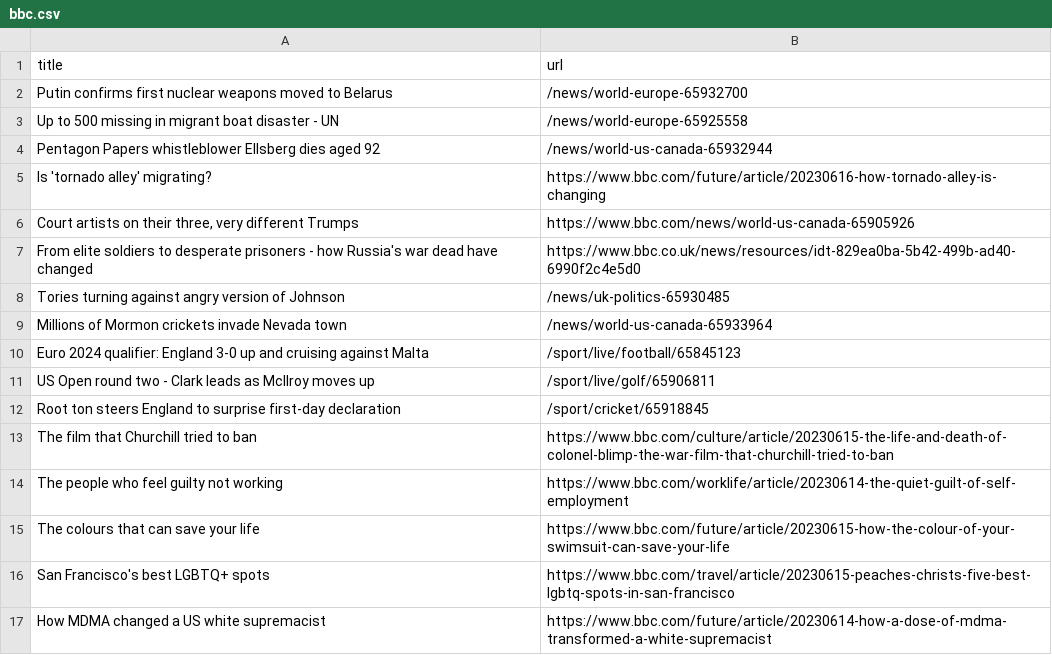
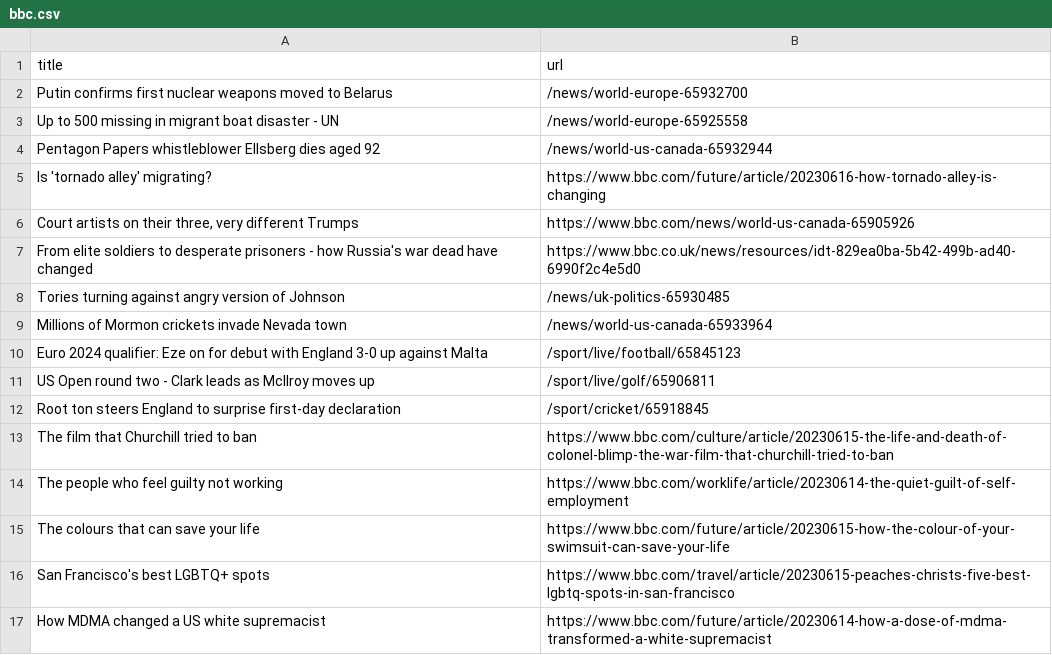
Before and after one commit to terril68/automatic-scraper, a CSV file: bbc.csv, drawn as a sheet; only a part is shown.

```diff
--- a/bbc.csv
+++ b/bbc.csv
@@ -9,3 +9,3 @@ Tories turning against angry version of Johnson,/news/uk-politics-65930485
 Millions of Mormon crickets invade Nevada town,/news/world-us-canada-65933964
-Euro 2024 qualifier: England 3-0 up and cruising against Malta,/sport/live/football/65845123
+Euro 2024 qualifier: Eze on for debut with England 3-0 up against Malta,/sport/live/football/65845123
 US Open round two - Clark leads as McIlroy moves up,/sport/live/golf/65906811
```
